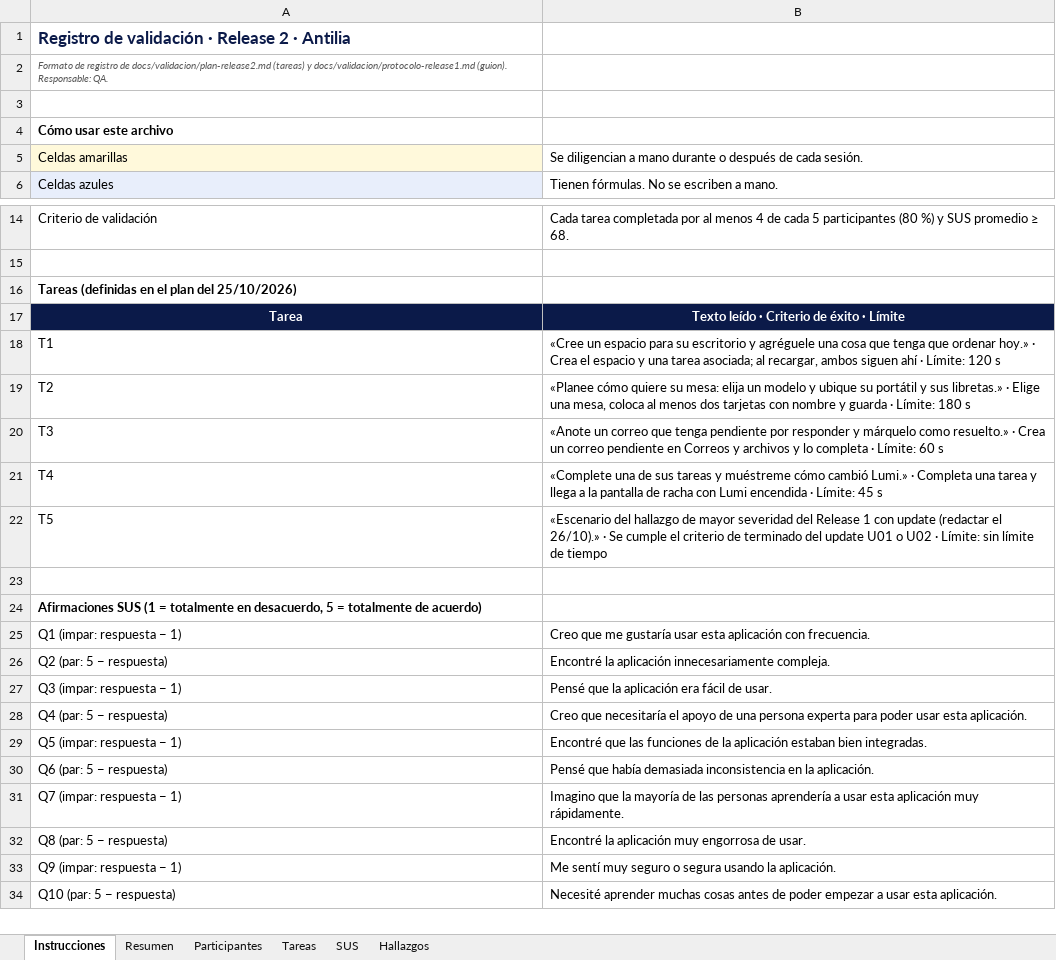
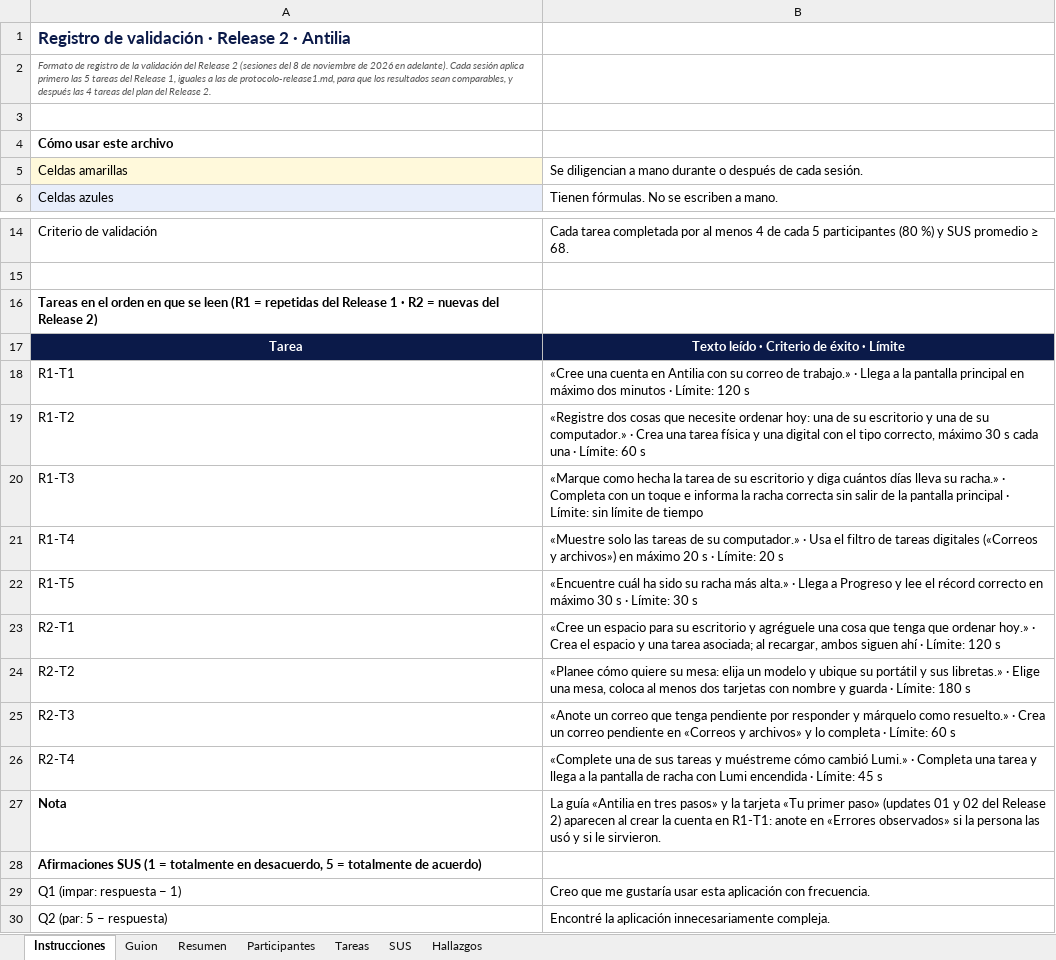
Before and after one commit to JulianaaguirreB/Antilia, an Excel workbook: docs/validacion/registro-release2.xlsx, sheet Instrucciones, drawn as a sheet; only a part is shown, gaps mark what is left out; the shorter side is filled out with more unchanged rows; values as stored, in another font and other column widths than the file's, no borders; removed rows and columns are numbered as before the commit, all else as after; the diff names each change by its address in the sheet, - before the commit and + after, or states it on an @@ line.

Commit message:
docs(qa): registro de pruebas y protocolo de validación final

```diff
--- a/docs/validacion/registro-release2.xlsx (sheet Instrucciones)
+++ b/docs/validacion/registro-release2.xlsx (sheet Instrucciones)
+sheet tab: Guion
-A2: …registro de docs/validacion/plan-release2.md (tareas) y docs/validacion/protocolo-release1.md (guion). Responsable: QA.
+A2: …registro de la validación del Release 2 (sesiones del 8 de noviembre de 2026 en adelante). Cada sesión aplica primero las 5 tareas del Release 1, iguales a las de protocolo-release1.md, para que los resultados sean comparables, y después las 4 tareas del plan del Release 2.
-A16: Tareas (definidas en el plan del 25/10/2026)
+A16: Tareas en el orden en que se leen (R1 = repetidas del Release 1 · R2 = nuevas del Release 2)
+row 18: R1-T1 | «Cree una cuenta en Antilia con su correo de trabajo.» · Llega a la pantalla principal en máximo dos minutos · Límite: 120 s
+row 19: R1-T2 | «Registre dos cosas que necesite ordenar hoy: una de su escritorio y una de su computador.» · Crea una tarea física y una digital con el tipo correcto, máximo 30 s cada una · Límite: 60 s
+row 20: R1-T3 | «Marque como hecha la tarea de su escritorio y diga cuántos días lleva su racha.» · Completa con un toque e informa la racha correcta sin salir de la pantalla principal · Límite: sin límite de tiempo
+row 21: R1-T4 | «Muestre solo las tareas de su computador.» · Usa el filtro de tareas digitales («Correos y archivos») en máximo 20 s · Límite: 20 s
+row 22: R1-T5 | «Encuentre cuál ha sido su racha más alta.» · Llega a Progreso y lee el récord correcto en máximo 30 s · Límite: 30 s
-A23: T1
+A23: R2-T1
-A24: T2
+A24: R2-T2
-row 20: T3 | «Anote un correo que tenga pendiente por responder y márquelo como resuelto.» · Crea un correo pendiente en Correos y archivos y lo completa · Límite: 60 s
+row 25: R2-T3 | «Anote un correo que tenga pendiente por responder y márquelo como resuelto.» · Crea un correo pendiente en «Correos y archivos» y lo completa · Límite: 60 s
-A26: T4
+A26: R2-T4
-row 22: T5 | «Escenario del hallazgo de mayor severidad del Release 1 con update (redactar el 26/10).» · Se cumple el criterio de terminado del update U01 o U02 · Límite: sin límite de tiempo
-row 27: (empty)
+row 27: Nota | La guía «Antilia en tres pasos» y la tarjeta «Tu primer paso» (updates 01 y 02 del Release 2) aparecen al crear la cuenta en R1-T1: anote en «Errores observados» si la persona las usó y si le sirvieron.
```
Also changed, not shown: sheet Tareas, sheet Resumen, formulas that keep their value, 1 other file.
